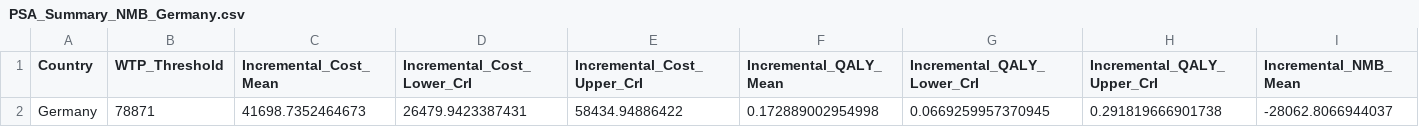
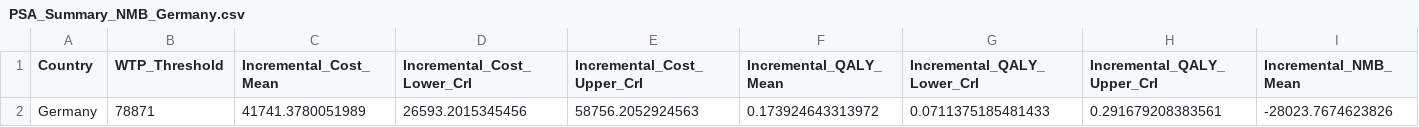
Before and after one commit to JonathanBriody/COLOSSUS_Model_Reviewer_Changes, a CSV file: output/PSA_Summary_NMB_Germany.csv, drawn as a sheet; only a part is shown; removed rows and columns are numbered as before the commit, all else as after; rows hold the shown columns only; the diff names each change by its address in the sheet, - before the commit and + after, or states it on an @@ line.

```diff
--- a/output/PSA_Summary_NMB_Germany.csv
+++ b/output/PSA_Summary_NMB_Germany.csv
-row 2: Germany | 78871 | 41698.7352464673 | 26479.9423387431 | 58434.94886422 | 0.172889002954998 | 0.0669259957370945 | 0.291819666901738 | -28062.8066944037
+row 2: Germany | 78871 | 41741.3780051989 | 26593.2015345456 | 58756.2052924563 | 0.173924643313972 | 0.0711375185481433 | 0.291679208383561 | -28023.7674623826
```
Also changed, not shown: output/PSA_Summary_NMB_All_Countries_Formatted.csv, output/PSA_Summary_NMB_Formatted_Germany.csv, 21 other files.
